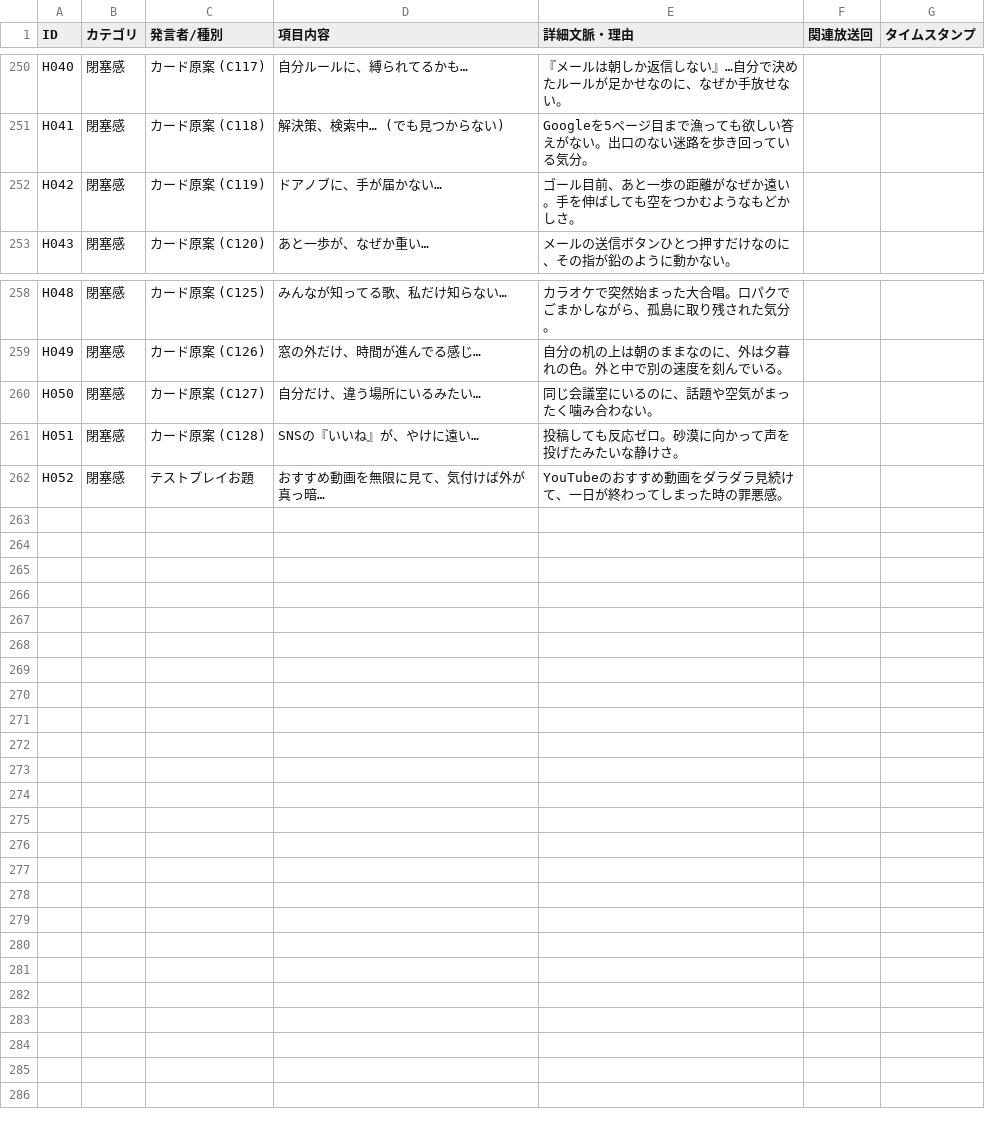
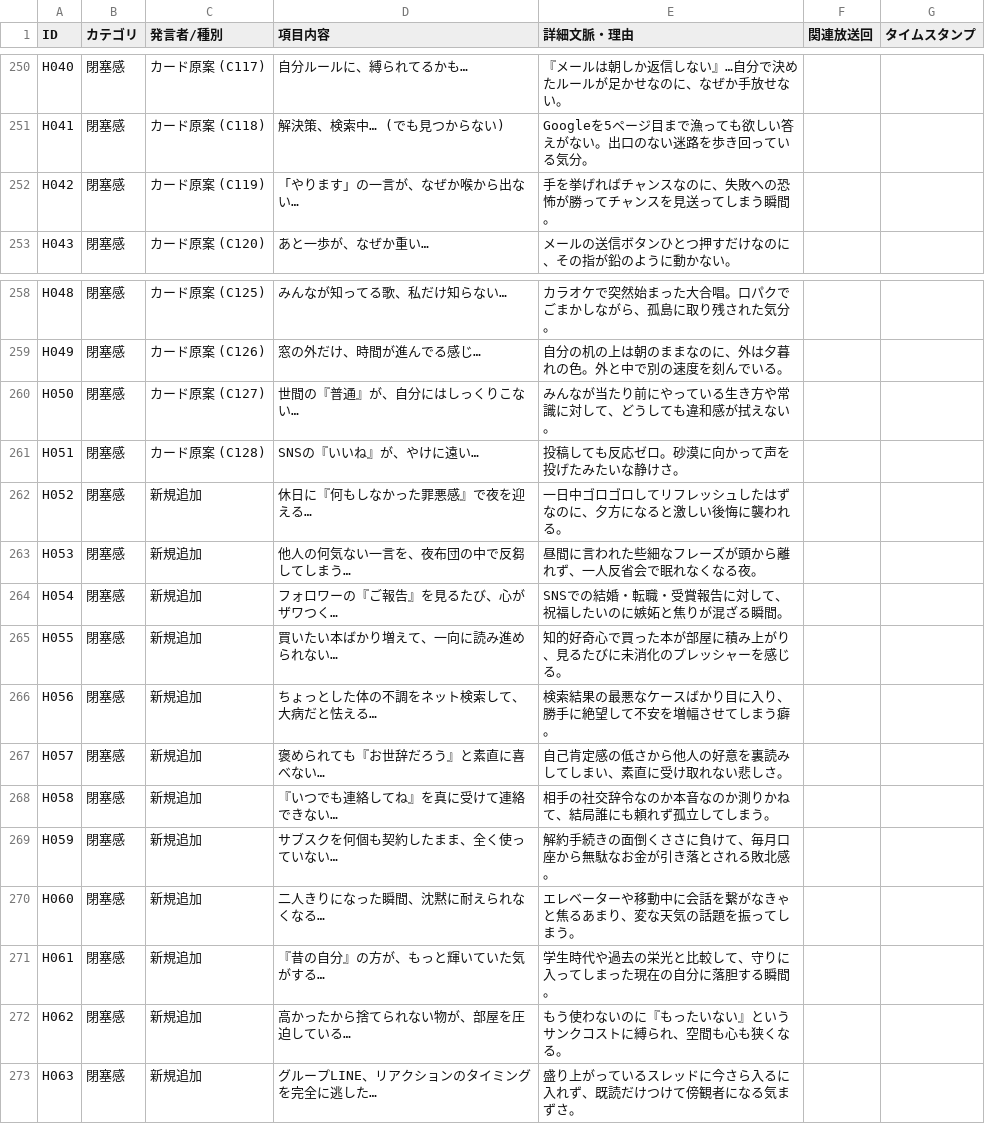
Before and after one commit to DELAxGithub/touch-radio-voting, a CSV file: quotes_and_heisoku_extracted.csv, drawn as a sheet; only a part is shown, gaps mark what is left out; the diff covers the shown part only.

Commit message:
feat: deduplicate heisokus, differentiate nuances, and add 12 new relatable podcast heisoku cards

```diff
--- a/quotes_and_heisoku_extracted.csv
+++ b/quotes_and_heisoku_extracted.csv
@@ -251,3 +251,3 @@ H040,閉塞感,カード原案 (C117),自分ルールに、縛られてるかも
 H041,閉塞感,カード原案 (C118),解決策、検索中… (でも見つからない),Googleを5ページ目まで漁っても欲しい答えがない。出口のない迷路を歩き回っている気分。,,
-H042,閉塞感,カード原案 (C119),ドアノブに、手が届かない…,ゴール目前、あと一歩の距離がなぜか遠い。手を伸ばしても空をつかむようなもどかしさ。,,
+H042,閉塞感,カード原案 (C119),「やります」の一言が、なぜか喉から出ない…,手を挙げればチャンスなのに、失敗への恐怖が勝ってチャンスを見送ってしまう瞬間。,,
 H043,閉塞感,カード原案 (C120),あと一歩が、なぜか重い…,メールの送信ボタンひとつ押すだけなのに、その指が鉛のように動かない。,,
@@ -259,4 +259,15 @@ H048,閉塞感,カード原案 (C125),みんなが知ってる歌、私だけ知
 H049,閉塞感,カード原案 (C126),窓の外だけ、時間が進んでる感じ…,自分の机の上は朝のままなのに、外は夕暮れの色。外と中で別の速度を刻んでいる。,,
-H050,閉塞感,カード原案 (C127),自分だけ、違う場所にいるみたい…,同じ会議室にいるのに、話題や空気がまったく噛み合わない。,,
+H050,閉塞感,カード原案 (C127),世間の『普通』が、自分にはしっくりこない…,みんなが当たり前にやっている生き方や常識に対して、どうしても違和感が拭えない。,,
 H051,閉塞感,カード原案 (C128),SNSの『いいね』が、やけに遠い…,投稿しても反応ゼロ。砂漠に向かって声を投げたみたいな静けさ。,,
-H052,閉塞感,テストプレイお題,おすすめ動画を無限に見て、気付けば外が真っ暗…,YouTubeのおすすめ動画をダラダラ見続けて、一日が終わってしまった時の罪悪感。,,
+H052,閉塞感,新規追加,休日に『何もしなかった罪悪感』で夜を迎える…,一日中ゴロゴロしてリフレッシュしたはずなのに、夕方になると激しい後悔に襲われる。,,
+H053,閉塞感,新規追加,他人の何気ない一言を、夜布団の中で反芻してしまう…,昼間に言われた些細なフレーズが頭から離れず、一人反省会で眠れなくなる夜。,,
+H054,閉塞感,新規追加,フォロワーの『ご報告』を見るたび、心がザワつく…,SNSでの結婚・転職・受賞報告に対して、祝福したいのに嫉妬と焦りが混ざる瞬間。,,
+H055,閉塞感,新規追加,買いたい本ばかり増えて、一向に読み進められない…,知的好奇心で買った本が部屋に積み上がり、見るたびに未消化のプレッシャーを感じる。,,
+H056,閉塞感,新規追加,ちょっとした体の不調をネット検索して、大病だと怯える…,検索結果の最悪なケースばかり目に入り、勝手に絶望して不安を増幅させてしまう癖。,,
+H057,閉塞感,新規追加,褒められても『お世辞だろう』と素直に喜べない…,自己肯定感の低さから他人の好意を裏読みしてしまい、素直に受け取れない悲しさ。,,
+H058,閉塞感,新規追加,『いつでも連絡してね』を真に受けて連絡できない…,相手の社交辞令なのか本音なのか測りかねて、結局誰にも頼れず孤立してしまう。,,
+H059,閉塞感,新規追加,サブスクを何個も契約したまま、全く使っていない…,解約手続きの面倒くささに負けて、毎月口座から無駄なお金が引き落とされる敗北感。,,
+H060,閉塞感,新規追加,二人きりになった瞬間、沈黙に耐えられなくなる…,エレベーターや移動中に会話を繋がなきゃと焦るあまり、変な天気の話題を振ってしまう。,,
+H061,閉塞感,新規追加,『昔の自分』の方が、もっと輝いていた気がする…,学生時代や過去の栄光と比較して、守りに入ってしまった現在の自分に落胆する瞬間。,,
+H062,閉塞感,新規追加,高かったから捨てられない物が、部屋を圧迫している…,もう使わないのに『もったいない』というサンクコストに縛られ、空間も心も狭くなる。,,
+H063,閉塞感,新規追加,グループLINE、リアクションのタイミングを完全に逃した…,盛り上がっているスレッドに今さら入るに入れず、既読だけつけて傍観者になる気まずさ。,,
```
Also changed, not shown: 53 edited cells elsewhere in this file, heisoku_list.csv, 2 other files.
